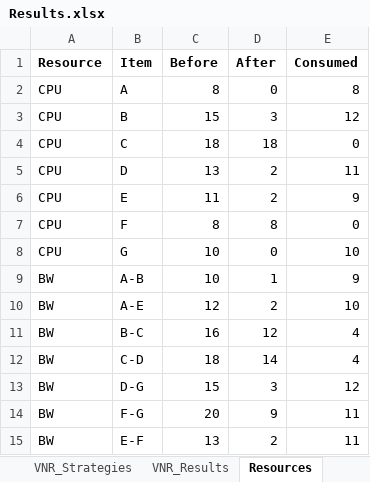
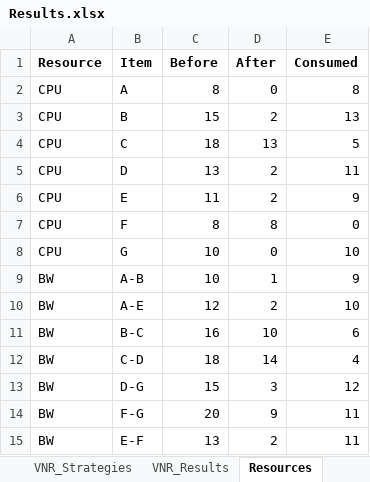
Before and after one commit to deepak85-tech/vne-using-2-level-gaming-approach, an Excel workbook: Results.xlsx, sheet Resources, drawn as a sheet; values as stored, in another font and other column widths than the file's, no borders; the diff names each change by its address in the sheet, - before the commit and + after, or states it on an @@ line.

```diff
--- a/Results.xlsx (sheet Resources)
+++ b/Results.xlsx (sheet Resources)
-D3 (After): 3
+D3 (After): 2
-E3 (Consumed): 12
+E3 (Consumed): 13
-D4 (After): 18
+D4 (After): 13
-E4 (Consumed): 0
+E4 (Consumed): 5
-D11 (After): 12
+D11 (After): 10
-E11 (Consumed): 4
+E11 (Consumed): 6
```
Also changed, not shown: sheet VNR_Strategies, sheet Summary, sheet VNR_Results, sheet Upper_Level_DE, other sheet tabs, 9 other files.
